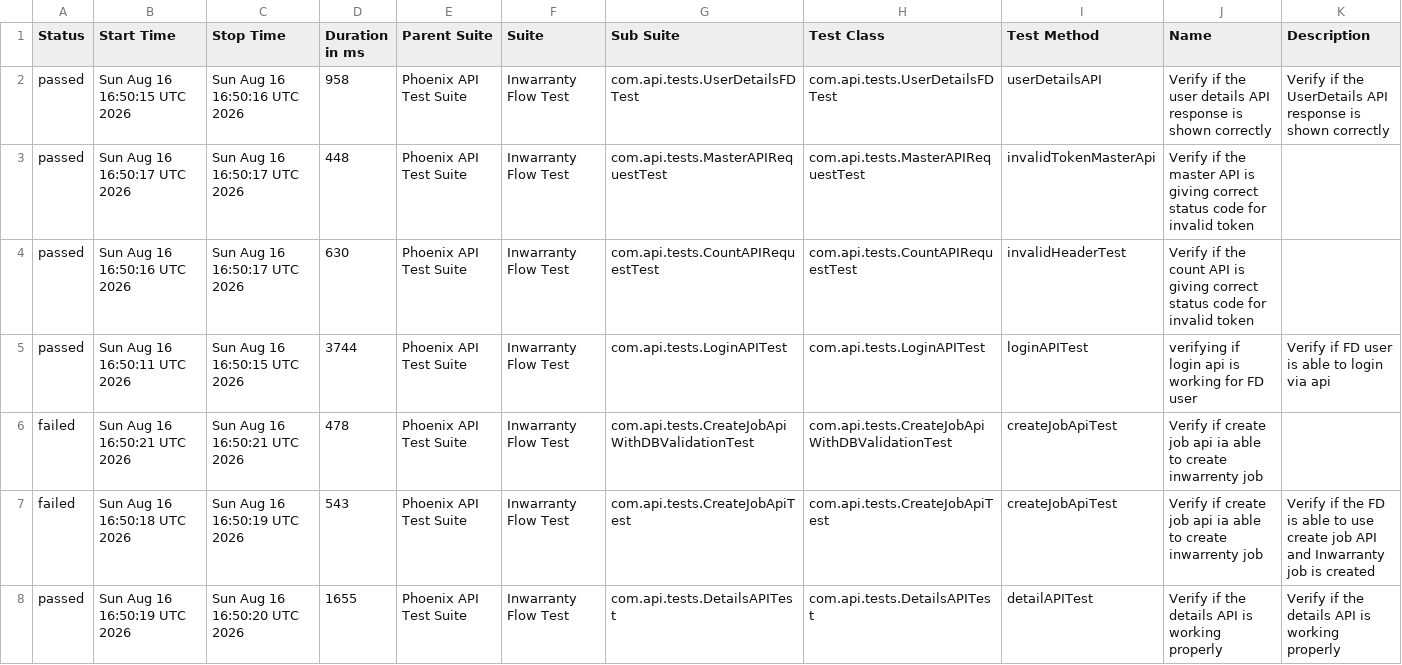
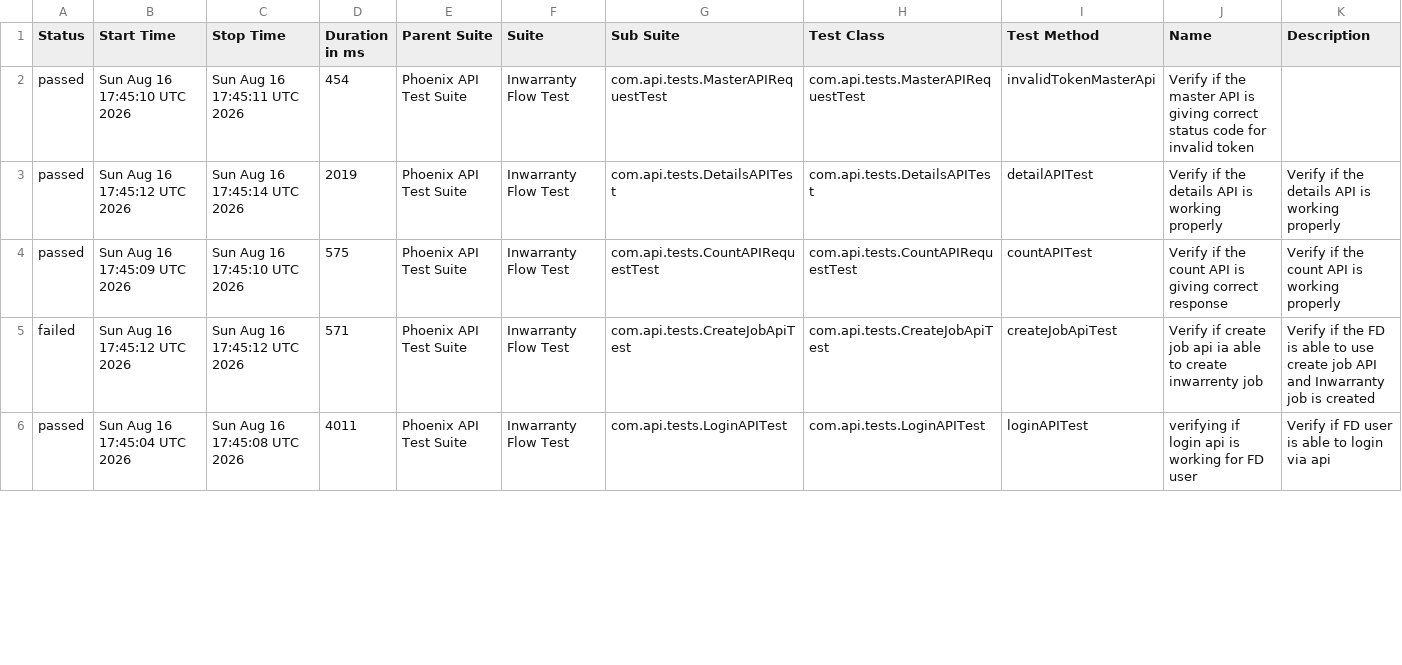
Before and after one commit to divyaNandakumar12/PhoenixTestAutomationFramework, a CSV file: data/suites.csv, drawn as a sheet; only a part is shown; the diff covers the shown part only.

```diff
--- a/data/suites.csv
+++ b/data/suites.csv
@@ -1,8 +1,6 @@
 "Status","Start Time","Stop Time","Duration in ms","Parent Suite","Suite","Sub Suite","Test Class","Test Method","Name","Description"
-"passed","Sun Aug 16 16:50:15 UTC 2026","Sun Aug 16 16:50:16 UTC 2026","958","Phoenix API Test Suite","Inwarranty Flow Test","com.api.tests.UserDetailsFDTest","com.api.tests.UserDetailsFDTest","userDetailsAPI","Verify if the user details API response is shown correctly","Verify if the UserDetails API response is shown correctly"
-"passed","Sun Aug 16 16:50:17 UTC 2026","Sun Aug 16 16:50:17 UTC 2026","448","Phoenix API Test Suite","Inwarranty Flow Test","com.api.tests.MasterAPIRequestTest","com.api.tests.MasterAPIRequestTest","invalidTokenMasterApi","Verify if the master API is giving correct status code for invalid token",""
-"passed","Sun Aug 16 16:50:16 UTC 2026","Sun Aug 16 16:50:17 UTC 2026","630","Phoenix API Test Suite","Inwarranty Flow Test","com.api.tests.CountAPIRequestTest","com.api.tests.CountAPIRequestTest","invalidHeaderTest","Verify if the count API is giving correct status code for invalid token",""
-"passed","Sun Aug 16 16:50:11 UTC 2026","Sun Aug 16 16:50:15 UTC 2026","3744","Phoenix API Test Suite","Inwarranty Flow Test","com.api.tests.LoginAPITest","com.api.tests.LoginAPITest","loginAPITest","verifying if login api is working for FD user","Verify if FD user is able to login via api"
-"failed","Sun Aug 16 16:50:21 UTC 2026","Sun Aug 16 16:50:21 UTC 2026","478","Phoenix API Test Suite","Inwarranty Flow Test","com.api.tests.CreateJobApiWithDBValidationTest","com.api.tests.CreateJobApiWithDBValidationTest","createJobApiTest","Verify if create job api ia able to create inwarrenty job",""
-"failed","Sun Aug 16 16:50:18 UTC 2026","Sun Aug 16 16:50:19 UTC 2026","543","Phoenix API Test Suite","Inwarranty Flow Test","com.api.tests.CreateJobApiTest","com.api.tests.CreateJobApiTest","createJobApiTest","Verify if create job api ia able to create inwarrenty job","Verify if the FD is able to use create job API and Inwarranty job is created"
-"passed","Sun Aug 16 16:50:19 UTC 2026","Sun Aug 16 16:50:20 UTC 2026","1655","Phoenix API Test Suite","Inwarranty Flow Test","com.api.tests.DetailsAPITest","com.api.tests.DetailsAPITest","detailAPITest","Verify if the details API is working properly","Verify if the details API is working properly"
+"passed","Sun Aug 16 17:45:10 UTC 2026","Sun Aug 16 17:45:11 UTC 2026","454","Phoenix API Test Suite","Inwarranty Flow Test","com.api.tests.MasterAPIRequestTest","com.api.tests.MasterAPIRequestTest","invalidTokenMasterApi","Verify if the master API is giving correct status code for invalid token",""
+"passed","Sun Aug 16 17:45:12 UTC 2026","Sun Aug 16 17:45:14 UTC 2026","2019","Phoenix API Test Suite","Inwarranty Flow Test","com.api.tests.DetailsAPITest","com.api.tests.DetailsAPITest","detailAPITest","Verify if the details API is working properly","Verify if the details API is working properly"
+"passed","Sun Aug 16 17:45:09 UTC 2026","Sun Aug 16 17:45:10 UTC 2026","575","Phoenix API Test Suite","Inwarranty Flow Test","com.api.tests.CountAPIRequestTest","com.api.tests.CountAPIRequestTest","countAPITest","Verify if the count API is giving correct response","Verify if the count API is working properly"
+"failed","Sun Aug 16 17:45:12 UTC 2026","Sun Aug 16 17:45:12 UTC 2026","571","Phoenix API Test Suite","Inwarranty Flow Test","com.api.tests.CreateJobApiTest","com.api.tests.CreateJobApiTest","createJobApiTest","Verify if create job api ia able to create inwarrenty job","Verify if the FD is able to use create job API and Inwarranty job is created"
+"passed","Sun Aug 16 17:45:04 UTC 2026","Sun Aug 16 17:45:08 UTC 2026","4011","Phoenix API Test Suite","Inwarranty Flow Test","com.api.tests.LoginAPITest","com.api.tests.LoginAPITest","loginAPITest","verifying if login api is working for FD user","Verify if FD user is able to login via api"
```
Also changed, not shown: 2 added rows and 14 edited cells elsewhere in this file, data/behaviors.csv, 58 other files.
